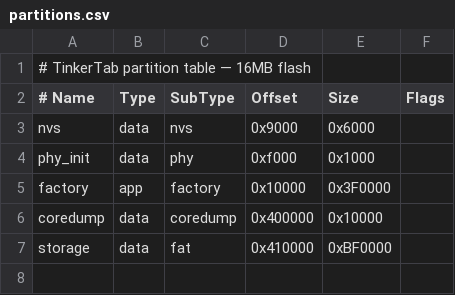
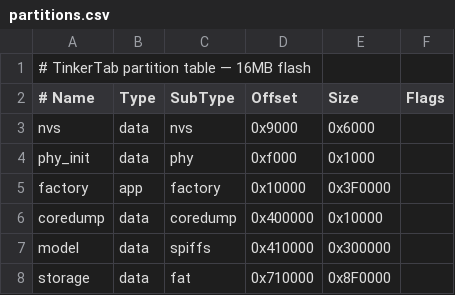
Before and after one commit to lorcan35/TinkerTab, a CSV file: partitions.csv, drawn as a sheet.

```diff
--- a/partitions.csv
+++ b/partitions.csv
@@ -6,2 +6,3 @@ factory,   app,  factory, 0x10000, 0x3F0000,
 coredump,  data, coredump,0x400000,0x10000,
-storage,   data, fat,     0x410000,0xBF0000,
+model,     data, spiffs,  0x410000,0x300000,
+storage,   data, fat,     0x710000,0x8F0000,
```
Also changed, not shown: 12 other files.
